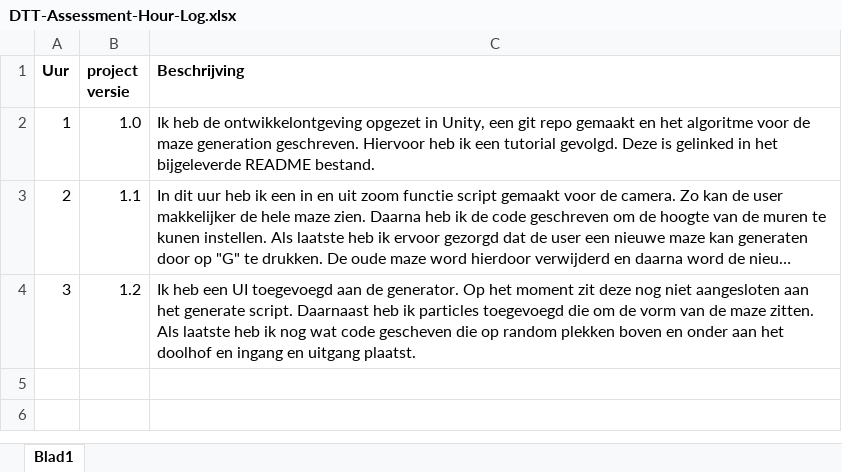
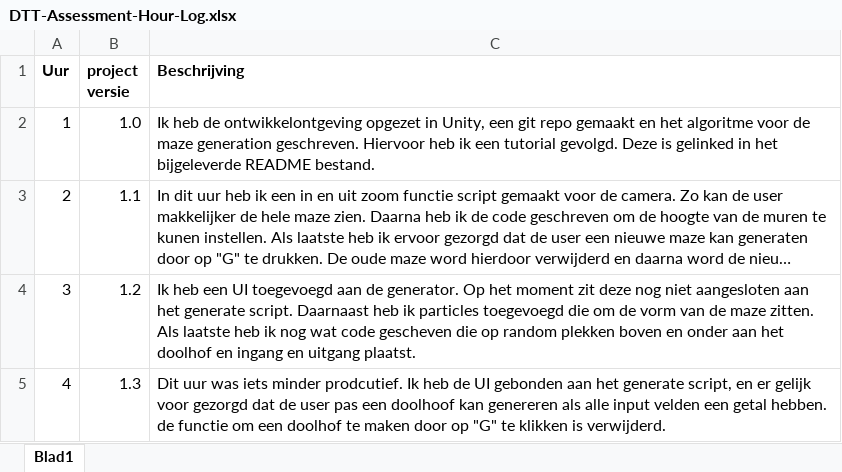
Before and after one commit to Tim-van-Gemert/Maze-Genetator, an Excel workbook: Documents/DTT-Assessment-Hour-Log.xlsx, sheet Blad1, drawn as a sheet; long unchanged cells end in …; values as stored, in another font and other column widths than the file's, no borders; the diff names each change by its address in the sheet, - before the commit and + after, or states it on an @@ line.

Commit message:
Connected UI to the generate maze script

```diff
--- a/Documents/DTT-Assessment-Hour-Log.xlsx (sheet Blad1)
+++ b/Documents/DTT-Assessment-Hour-Log.xlsx (sheet Blad1)
+row 5: 4 | 1.3 | Dit uur was iets minder prodcutief. Ik heb de UI gebonden aan het generate script, en er gelijk voor gezorgd dat de user pas een doolhoof kan genereren als alle input velden een getal hebben. de functie om een doolhof te maken door op "G" te klikken is verwijderd.
```
Also changed, not shown: 1 other file.
